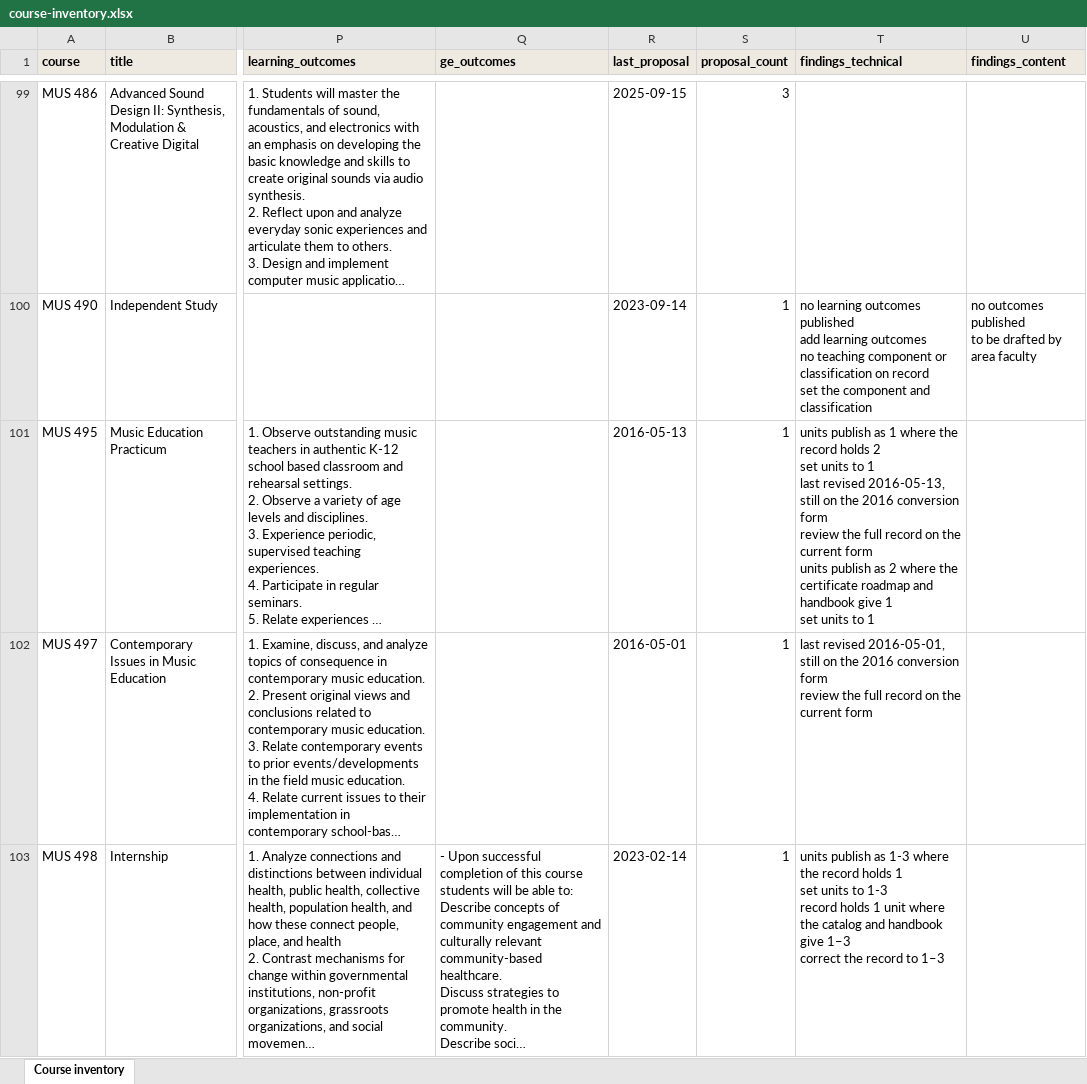
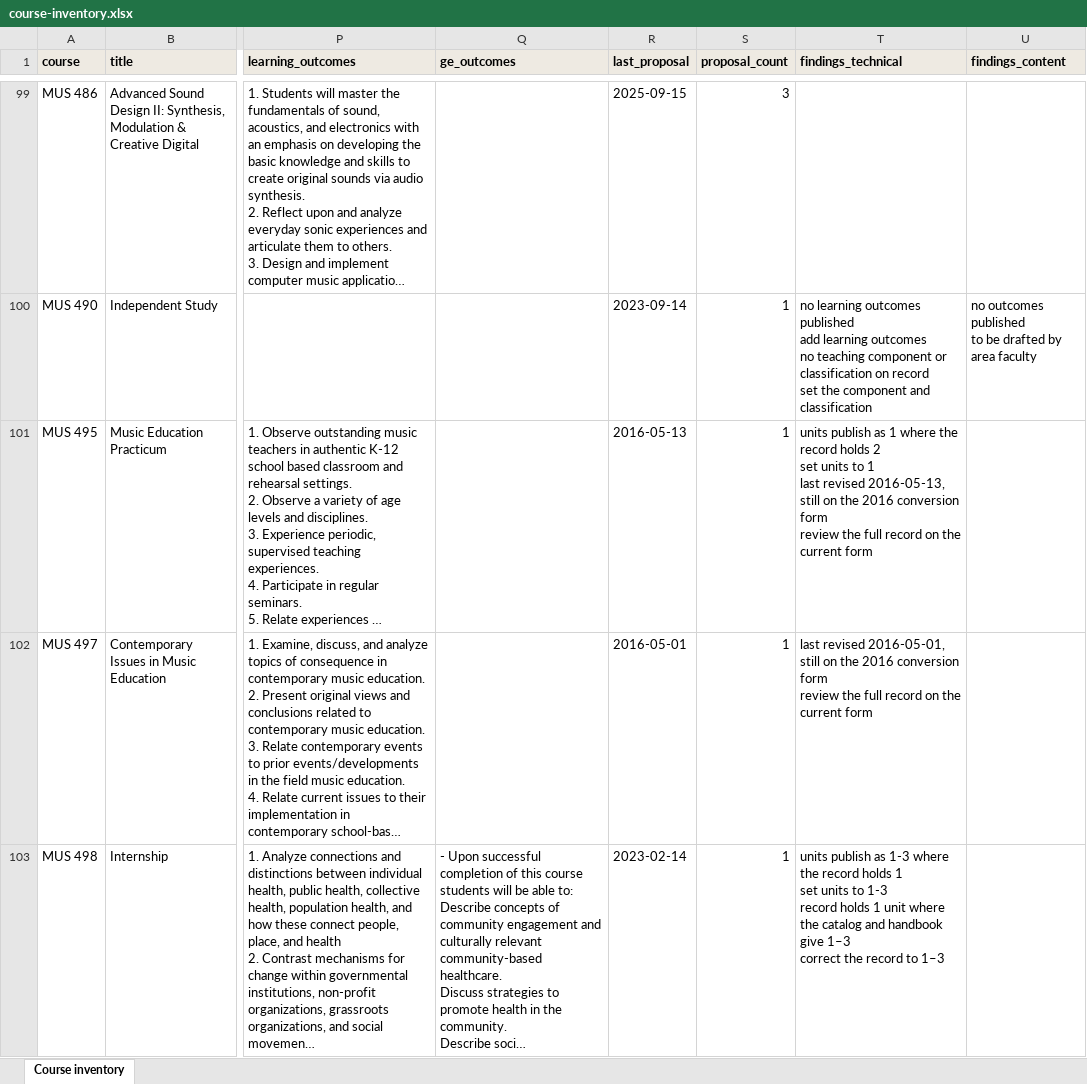
Before and after one commit to csuebmusic/music-curriculum, an Excel workbook: curriculum/catalog-audit/course-inventory.xlsx, sheet Course inventory, drawn as a sheet; only a part is shown, gaps mark what is left out; long unchanged cells end in …; values as stored, in another font and other column widths than the file's, no borders; ↵ is a line break in a cell; the diff names each change by its address in the sheet, - before the commit and + after, or states it on an @@ line.

Commit message:
Correct the MUS 495 unit finding in the course inventory
The technical findings for MUS 495 carried two statements that
contradicted each other on which unit value the catalog publishes.
The catalog publishes 1 unit. Removed the block asserting that it
publishes 2.

```diff
--- a/curriculum/catalog-audit/course-inventory.xlsx (sheet Course inventory)
+++ b/curriculum/catalog-audit/course-inventory.xlsx (sheet Course inventory)
-T101 (findings_technical): …current form ↵ units publish as 2 where the certificate roadmap and handbook give 1 ↵ set units to 1
+T101 (findings_technical): …current form
```
